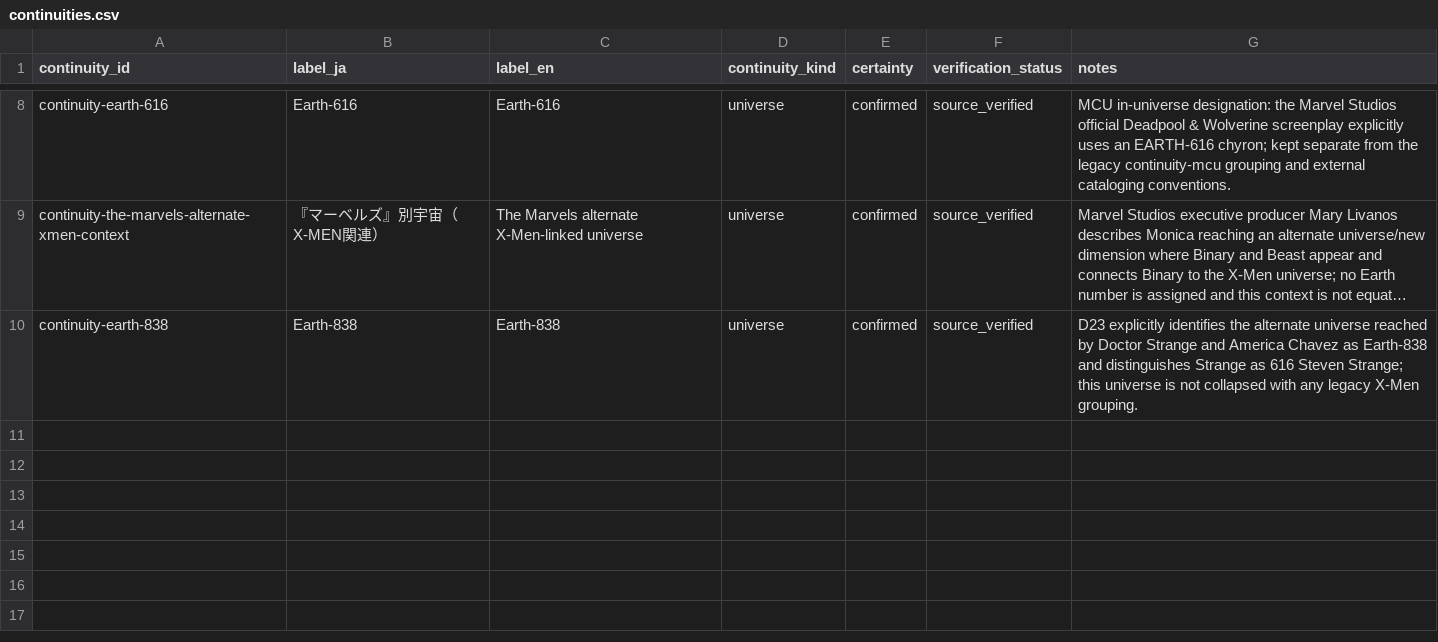
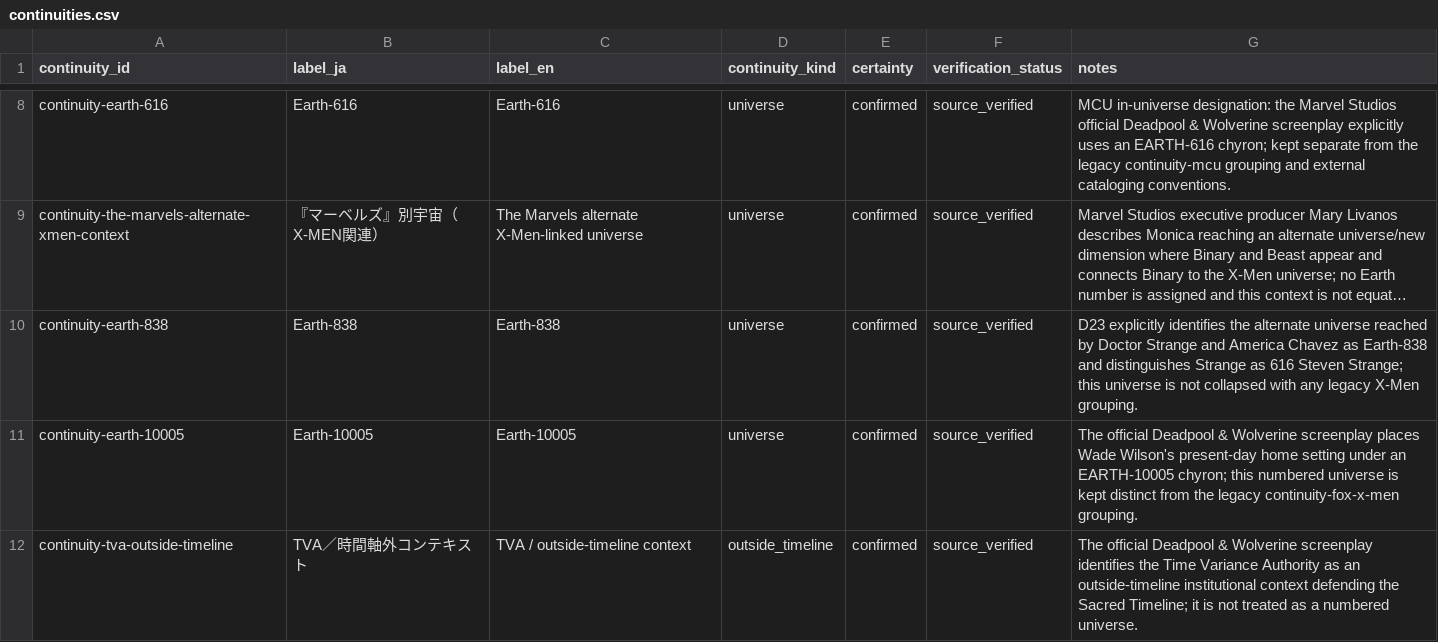
Before and after one commit to kamochama/marvel-flowchart-jp, a CSV file: data/library/continuities.csv, drawn as a sheet; only a part is shown, gaps mark what is left out; long unchanged cells end in …; the diff names each change by its address in the sheet, - before the commit and + after, or states it on an @@ line.

```diff
--- a/data/library/continuities.csv
+++ b/data/library/continuities.csv
+row 11: continuity-earth-10005 | Earth-10005 | Earth-10005 | universe | confirmed | source_verified | The official Deadpool & Wolverine screenplay places Wade Wilson's present-day home setting under an EARTH-10005 chyron; this numbered universe is kept distinct from the legacy continuity-fox-x-men grouping.
+row 12: continuity-tva-outside-timeline | TVA／時間軸外コンテキスト | TVA / outside-timeline context | outside_timeline | confirmed | source_verified | The official Deadpool & Wolverine screenplay identifies the Time Variance Authority as an outside-timeline institutional context defending the Sacred Timeline; it is not treated as a numbered universe.
```
Also changed, not shown: data/content_audit/reviews.csv, data/derived/work_edges_all.csv, 22 other files.
